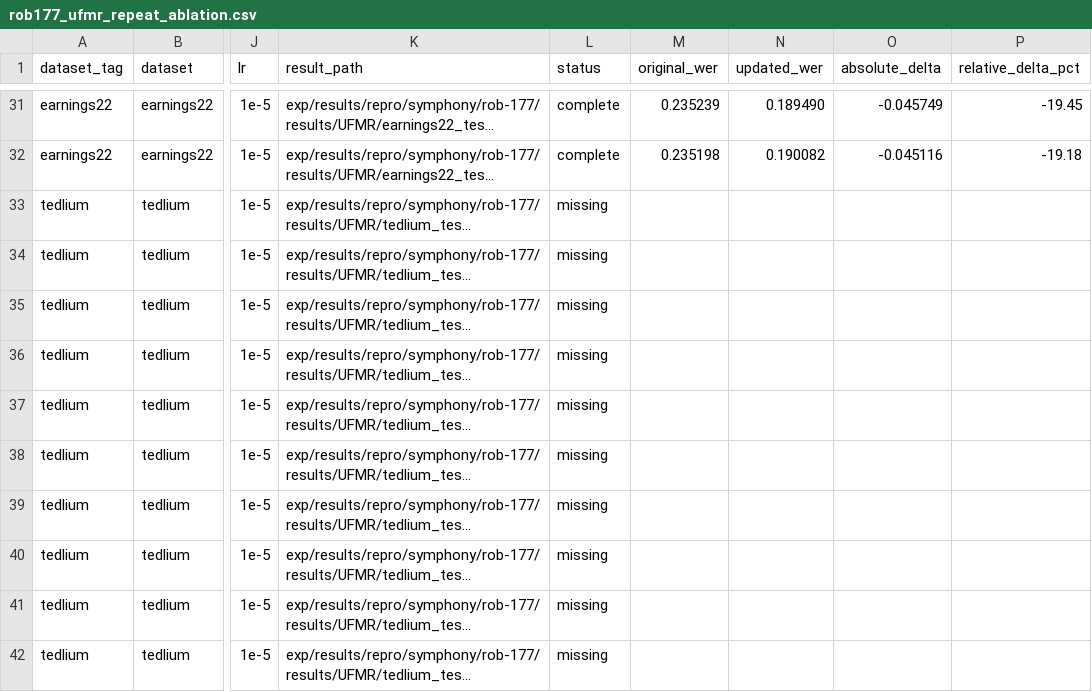
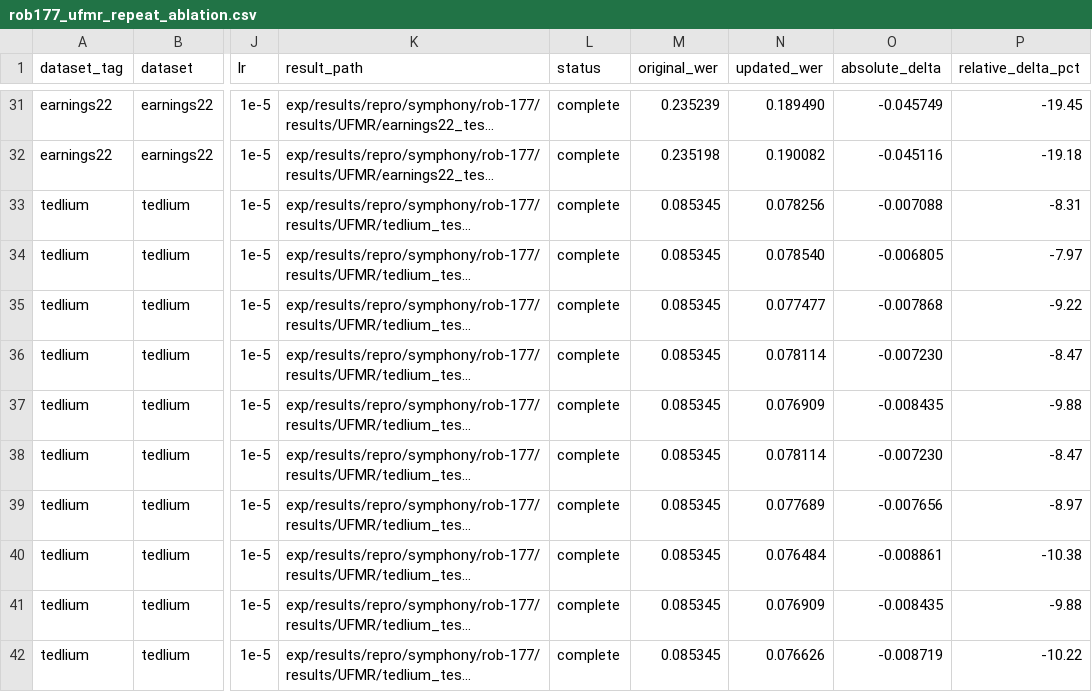
Before and after one commit to robflynnyh/learning-to-augment, a CSV file: exp/results/repro/symphony/rob-177/rob177_ufmr_repeat_ablation.csv, drawn as a sheet; only a part is shown, gaps mark what is left out; long unchanged cells end in …; the diff covers the shown part only; the diff names each change by its address in the sheet, - before the commit and + after, or states it on an @@ line.

Commit message:
Finalize ROB-177 repeat ablation follow-up results

```diff
--- a/exp/results/repro/symphony/rob-177/rob177_ufmr_repeat_ablation.csv
+++ b/exp/results/repro/symphony/rob-177/rob177_ufmr_repeat_ablation.csv
-L33:L42 (status): missing
+L33:L42 (status): complete
-M33:M42 (original_wer): (empty)
+M33:M42 (original_wer): 0.085345
-N33 (updated_wer): (empty)
+N33 (updated_wer): 0.078256
-O33 (absolute_delta): (empty)
+O33 (absolute_delta): -0.007088
-P33 (relative_delta_pct): (empty)
+P33 (relative_delta_pct): -8.31
-N34 (updated_wer): (empty)
+N34 (updated_wer): 0.078540
-O34 (absolute_delta): (empty)
+O34 (absolute_delta): -0.006805
-P34 (relative_delta_pct): (empty)
+P34 (relative_delta_pct): -7.97
-N35 (updated_wer): (empty)
+N35 (updated_wer): 0.077477
-O35 (absolute_delta): (empty)
+O35 (absolute_delta): -0.007868
-P35 (relative_delta_pct): (empty)
+P35 (relative_delta_pct): -9.22
-N36 (updated_wer): (empty)
+N36 (updated_wer): 0.078114
-O36 (absolute_delta): (empty)
+O36 (absolute_delta): -0.007230
-P36 (relative_delta_pct): (empty)
+P36 (relative_delta_pct): -8.47
-N37 (updated_wer): (empty)
+N37 (updated_wer): 0.076909
-O37 (absolute_delta): (empty)
+O37 (absolute_delta): -0.008435
-P37 (relative_delta_pct): (empty)
+P37 (relative_delta_pct): -9.88
-N38 (updated_wer): (empty)
+N38 (updated_wer): 0.078114
-O38 (absolute_delta): (empty)
+O38 (absolute_delta): -0.007230
-P38 (relative_delta_pct): (empty)
+P38 (relative_delta_pct): -8.47
-N39 (updated_wer): (empty)
+N39 (updated_wer): 0.077689
-O39 (absolute_delta): (empty)
+O39 (absolute_delta): -0.007656
-P39 (relative_delta_pct): (empty)
+P39 (relative_delta_pct): -8.97
-N40 (updated_wer): (empty)
+N40 (updated_wer): 0.076484
-O40 (absolute_delta): (empty)
+O40 (absolute_delta): -0.008861
-P40 (relative_delta_pct): (empty)
+P40 (relative_delta_pct): -10.38
-N41 (updated_wer): (empty)
+N41 (updated_wer): 0.076909
-O41 (absolute_delta): (empty)
+O41 (absolute_delta): -0.008435
-P41 (relative_delta_pct): (empty)
+P41 (relative_delta_pct): -9.88
-N42 (updated_wer): (empty)
+N42 (updated_wer): 0.076626
-O42 (absolute_delta): (empty)
+O42 (absolute_delta): -0.008719
-P42 (relative_delta_pct): (empty)
+P42 (relative_delta_pct): -10.22
```
Also changed, not shown: 130 edited cells elsewhere in this file, 37 other files.
